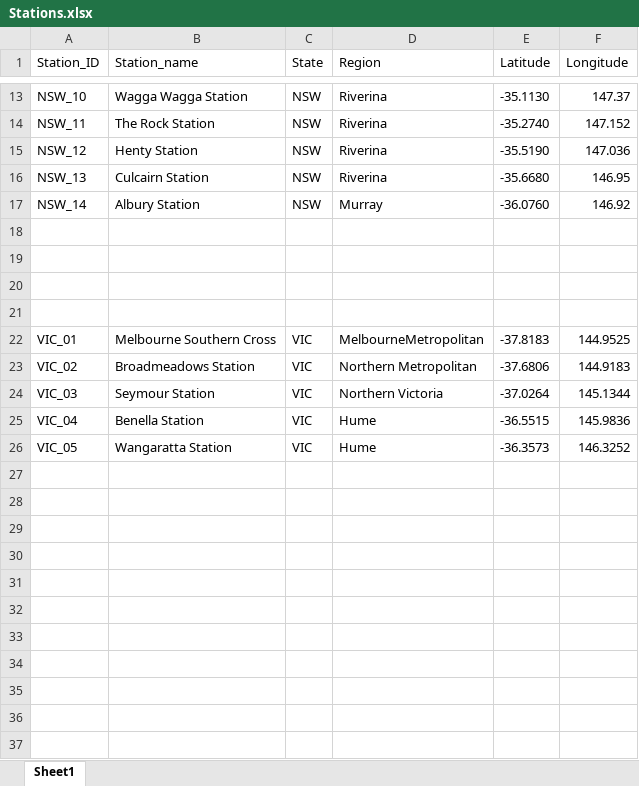
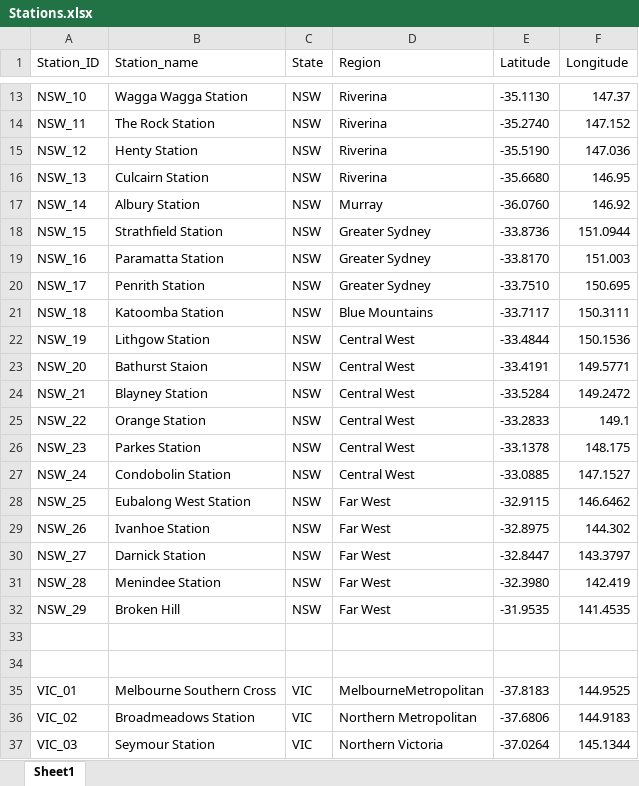
Before and after one commit to Thisum11/Aus_Trains, an Excel workbook: data/Processed_Data/Stations.xlsx, sheet Sheet1, drawn as a sheet; only a part is shown, gaps mark what is left out; the shorter side is filled out with more unchanged rows; values as stored, in another font and other column widths than the file's, no borders; the diff covers the shown part only; the diff names each change by its address in the sheet, - before the commit and + after, or states it on an @@ line.

Commit message:
Completing another two railway line. Two more to go

```diff
--- a/data/Processed_Data/Stations.xlsx (sheet Sheet1)
+++ b/data/Processed_Data/Stations.xlsx (sheet Sheet1)
-row 18: (empty)
+row 18: NSW_15 | Strathfield Station | NSW | Greater Sydney | -33.8736 | 151.0944
-row 19: (empty)
+row 19: NSW_16 | Paramatta Station | NSW | Greater Sydney | -33.8170 | 151.003
+row 20: NSW_17 | Penrith Station | NSW | Greater Sydney | -33.7510 | 150.695
+row 21: NSW_18 | Katoomba Station | NSW | Blue Mountains | -33.7117 | 150.3111
+row 22: NSW_19 | Lithgow Station | NSW | Central West | -33.4844 | 150.1536
+row 23: NSW_20 | Bathurst Staion | NSW | Central West | -33.4191 | 149.5771
+row 24: NSW_21 | Blayney Station | NSW | Central West | -33.5284 | 149.2472
+row 25: NSW_22 | Orange Station | NSW | Central West | -33.2833 | 149.1
+row 26: NSW_23 | Parkes Station | NSW | Central West | -33.1378 | 148.175
+row 27: NSW_24 | Condobolin Station | NSW | Central West | -33.0885 | 147.1527
+row 28: NSW_25 | Eubalong West Station | NSW | Far West | -32.9115 | 146.6462
+row 29: NSW_26 | Ivanhoe Station | NSW | Far West | -32.8975 | 144.302
+row 30: NSW_27 | Darnick Station | NSW | Far West | -32.8447 | 143.3797
+row 31: NSW_28 | Menindee Station | NSW | Far West | -32.3980 | 142.419
+row 32: NSW_29 | Broken Hill | NSW | Far West | -31.9535 | 141.4535
```
Also changed, not shown: 13 added rows elsewhere in this sheet.
